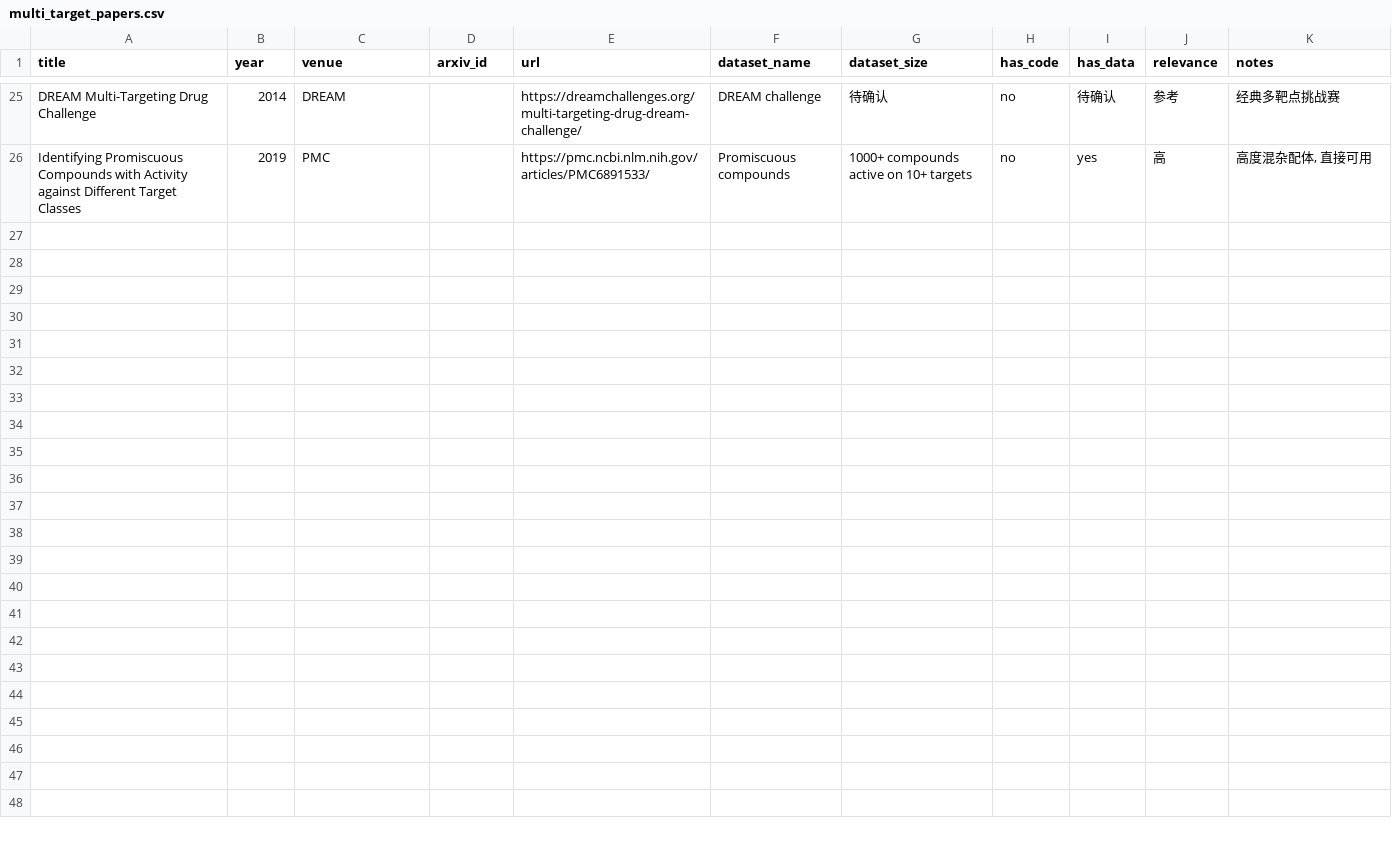
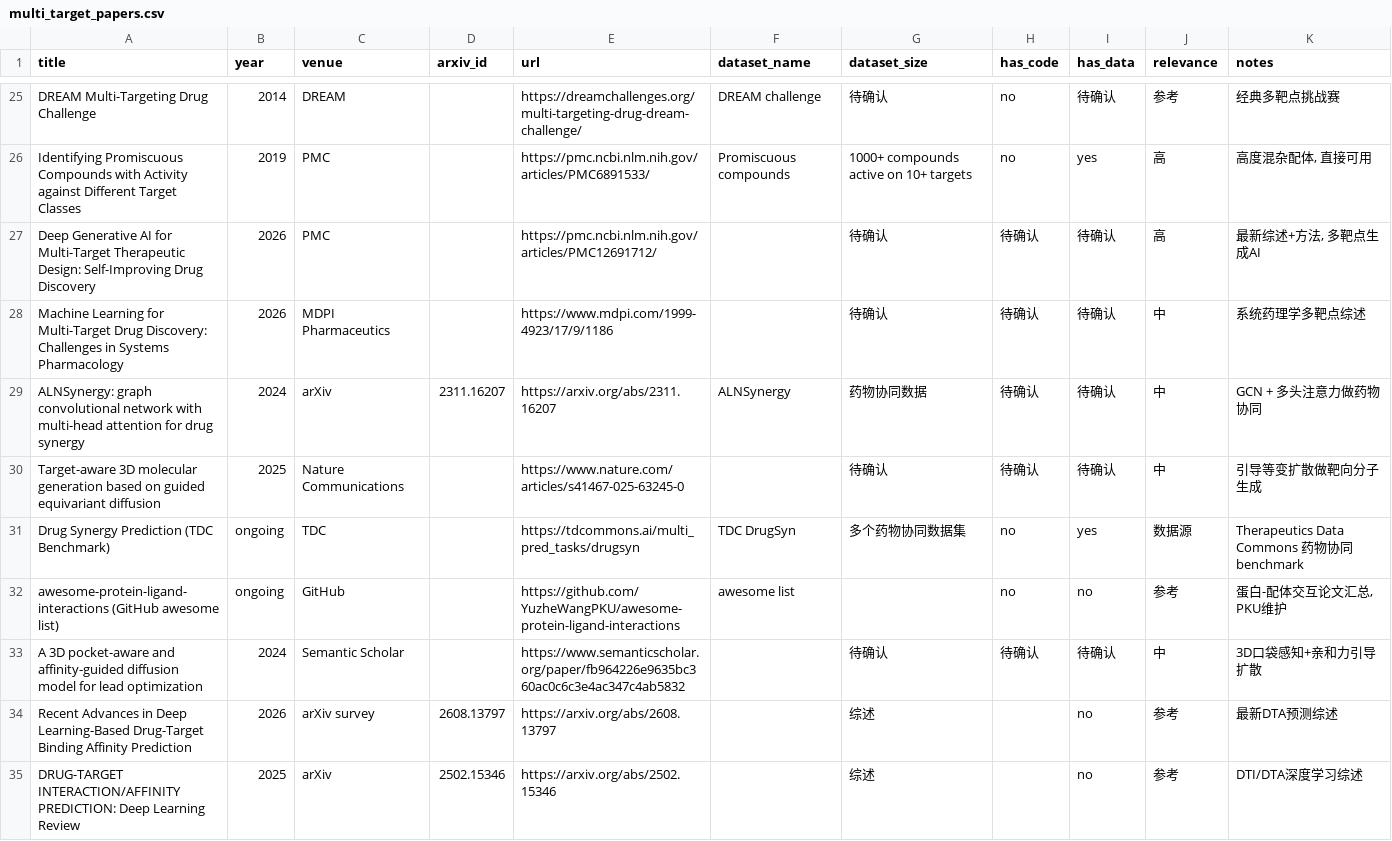
Before and after one commit to 2582552544-gif/icml2027, a CSV file: multi_target_papers.csv, drawn as a sheet; only a part is shown, gaps mark what is left out.

```diff
--- a/multi_target_papers.csv
+++ b/multi_target_papers.csv
@@ -26 +26,10 @@ title,year,venue,arxiv_id,url,dataset_name,dataset_size,has_code,has_data,releva
 "Identifying Promiscuous Compounds with Activity against Different Target Classes",2019,PMC,,https://pmc.ncbi.nlm.nih.gov/articles/PMC6891533/,Promiscuous compounds,"1000+ compounds active on 10+ targets",no,yes,高,"高度混杂配体, 直接可用"
+"Deep Generative AI for Multi-Target Therapeutic Design: Self-Improving Drug Discovery",2026,PMC,,https://pmc.ncbi.nlm.nih.gov/articles/PMC12691712/,,待确认,待确认,待确认,高,"最新综述+方法, 多靶点生成AI"
+"Machine Learning for Multi-Target Drug Discovery: Challenges in Systems Pharmacology",2026,MDPI Pharmaceutics,,https://www.mdpi.com/1999-4923/17/9/1186,,待确认,待确认,待确认,中,"系统药理学多靶点综述"
+"ALNSynergy: graph convolutional network with multi-head attention for drug synergy",2024,arXiv,2311.16207,https://arxiv.org/abs/2311.16207,ALNSynergy,药物协同数据,待确认,待确认,中,"GCN + 多头注意力做药物协同"
+"Target-aware 3D molecular generation based on guided equivariant diffusion",2025,Nature Communications,,https://www.nature.com/articles/s41467-025-63245-0,,待确认,待确认,待确认,中,"引导等变扩散做靶向分子生成"
+"Drug Synergy Prediction (TDC Benchmark)",ongoing,TDC,,https://tdcommons.ai/multi_pred_tasks/drugsyn,TDC DrugSyn,"多个药物协同数据集",no,yes,数据源,"Therapeutics Data Commons 药物协同benchmark"
+"awesome-protein-ligand-interactions (GitHub awesome list)",ongoing,GitHub,,https://github.com/YuzheWangPKU/awesome-protein-ligand-interactions,awesome list,,no,no,参考,"蛋白-配体交互论文汇总, PKU维护"
+"A 3D pocket-aware and affinity-guided diffusion model for lead optimization",2024,Semantic Scholar,,https://www.semanticscholar.org/paper/fb964226e9635bc360ac0c6c3e4ac347c4ab5832,,待确认,待确认,待确认,中,"3D口袋感知+亲和力引导扩散"
+"Recent Advances in Deep Learning-Based Drug-Target Binding Affinity Prediction",2026,arXiv survey,2608.13797,https://arxiv.org/abs/2608.13797,,综述,,no,参考,"最新DTA预测综述"
+"DRUG-TARGET INTERACTION/AFFINITY PREDICTION: Deep Learning Review",2025,arXiv,2502.15346,https://arxiv.org/abs/2502.15346,,综述,,no,参考,"DTI/DTA深度学习综述"
```
